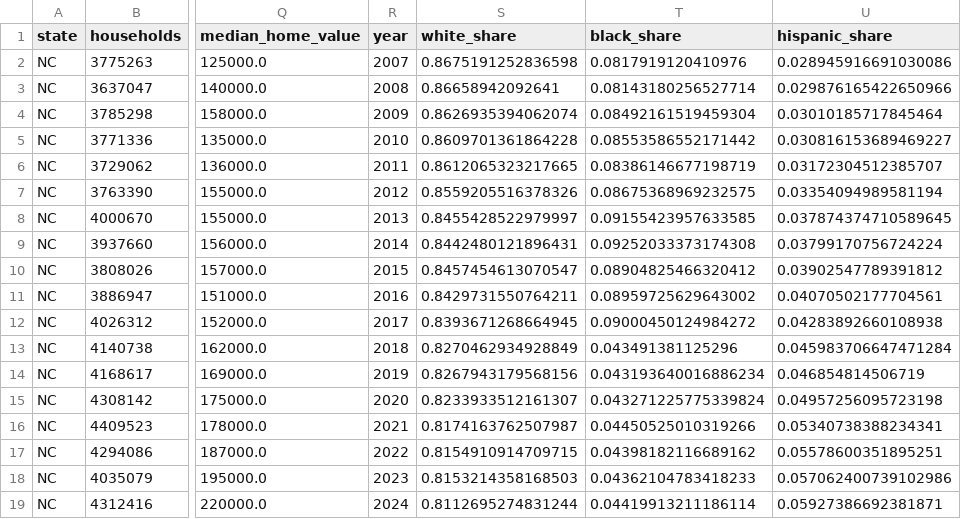
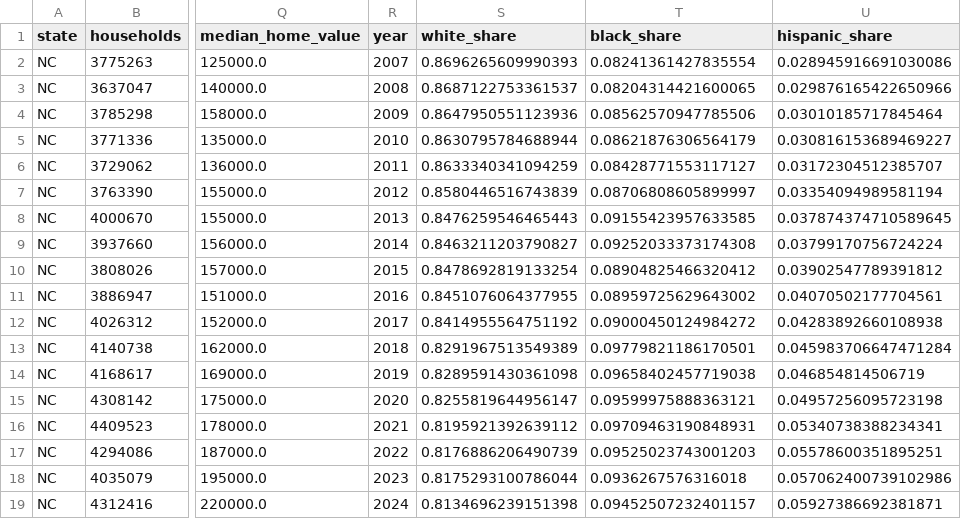
Before and after one commit to zohalbarsi/flood_ra, a CSV file: output/tables/demographics_state_year.csv, drawn as a sheet; only a part is shown, gaps mark what is left out; the diff covers the shown part only; the diff names each change by its address in the sheet, - before the commit and + after, or states it on an @@ line.

```diff
--- a/output/tables/demographics_state_year.csv
+++ b/output/tables/demographics_state_year.csv
-S2 (white_share): 0.8675191252836598
+S2 (white_share): 0.8696265609990393
-T2 (black_share): 0.0817919120410976
+T2 (black_share): 0.08241361427835554
-S3 (white_share): 0.86658942092641
+S3 (white_share): 0.8687122753361537
-T3 (black_share): 0.08143180256527714
+T3 (black_share): 0.08204314421600065
-S4 (white_share): 0.8626935394062074
+S4 (white_share): 0.8647950551123936
-T4 (black_share): 0.08492161519459304
+T4 (black_share): 0.08562570947785506
-S5 (white_share): 0.8609701361864228
+S5 (white_share): 0.8630795784688944
-T5 (black_share): 0.08553586552171442
+T5 (black_share): 0.08621876306564179
-S6 (white_share): 0.8612065323217665
+S6 (white_share): 0.8633340341094259
-T6 (black_share): 0.08386146677198719
+T6 (black_share): 0.08428771553117127
-S7 (white_share): 0.8559205516378326
+S7 (white_share): 0.8580446516743839
-T7 (black_share): 0.08675368969232575
+T7 (black_share): 0.08706808605899997
-S8 (white_share): 0.8455428522979997
+S8 (white_share): 0.8476259546465443
-S9 (white_share): 0.8442480121896431
+S9 (white_share): 0.8463211203790827
-S10 (white_share): 0.8457454613070547
+S10 (white_share): 0.8478692819133254
-S11 (white_share): 0.8429731550764211
+S11 (white_share): 0.8451076064377955
-S12 (white_share): 0.8393671268664945
+S12 (white_share): 0.8414955564751192
-S13 (white_share): 0.8270462934928849
+S13 (white_share): 0.8291967513549389
-T13 (black_share): 0.043491381125296
+T13 (black_share): 0.09779821186170501
-S14 (white_share): 0.8267943179568156
+S14 (white_share): 0.8289591430361098
-T14 (black_share): 0.043193640016886234
+T14 (black_share): 0.09658402457719038
-S15 (white_share): 0.8233933512161307
+S15 (white_share): 0.8255819644956147
-T15 (black_share): 0.043271225775339824
+T15 (black_share): 0.09599975888363121
-S16 (white_share): 0.8174163762507987
+S16 (white_share): 0.8195921392639112
-T16 (black_share): 0.04450525010319266
+T16 (black_share): 0.09709463190848931
-S17 (white_share): 0.8154910914709715
+S17 (white_share): 0.8176886206490739
-T17 (black_share): 0.04398182116689162
+T17 (black_share): 0.09525023743001203
-S18 (white_share): 0.8153214358168503
+S18 (white_share): 0.8175293100786044
-T18 (black_share): 0.04362104783418233
+T18 (black_share): 0.0936267576316018
-S19 (white_share): 0.8112695274831244
+S19 (white_share): 0.8134696239151398
-T19 (black_share): 0.04419913211186114
+T19 (black_share): 0.09452507232401157
```
Also changed, not shown: 35 edited cells elsewhere in this file, output/tables/ethnicity_code_groups.csv, output/tables/ethnicity_codes_state_year.csv, 3 other files.
